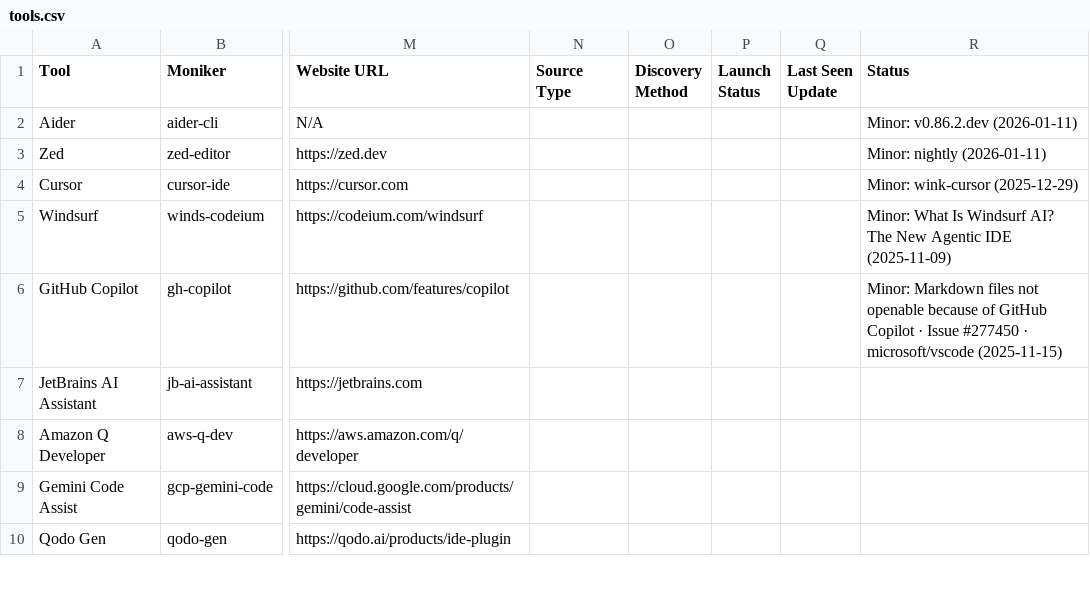
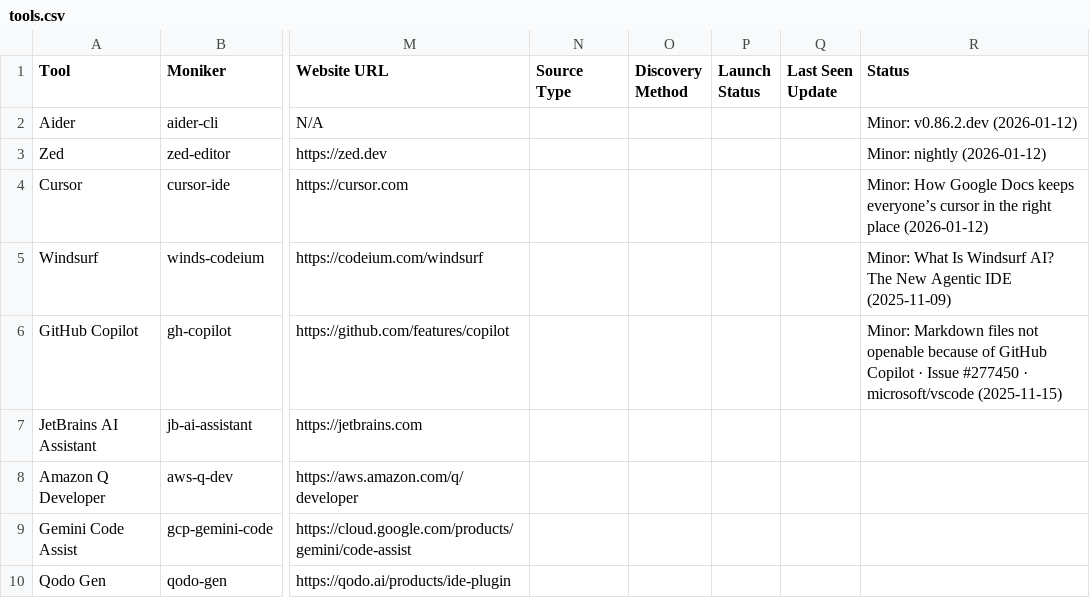
Before and after one commit to uberpu-ntiva/prindle-sprick-ai, a CSV file: data/tools.csv, drawn as a sheet; only a part is shown, gaps mark what is left out; the diff covers the shown part only; the diff names each change by its address in the sheet, - before the commit and + after, or states it on an @@ line.

```diff
--- a/data/tools.csv
+++ b/data/tools.csv
-R2 (Status): Minor: v0.86.2.dev (2026-01-11)
+R2 (Status): Minor: v0.86.2.dev (2026-01-12)
-R3 (Status): Minor: nightly (2026-01-11)
+R3 (Status): Minor: nightly (2026-01-12)
-R4 (Status): Minor: wink-cursor (2025-12-29)
+R4 (Status): Minor: How Google Docs keeps everyone’s cursor in the right place (2026-01-12)
```
Also changed, not shown: 10 added rows and 8 edited cells elsewhere in this file, data/articles.csv, 9 other files.
